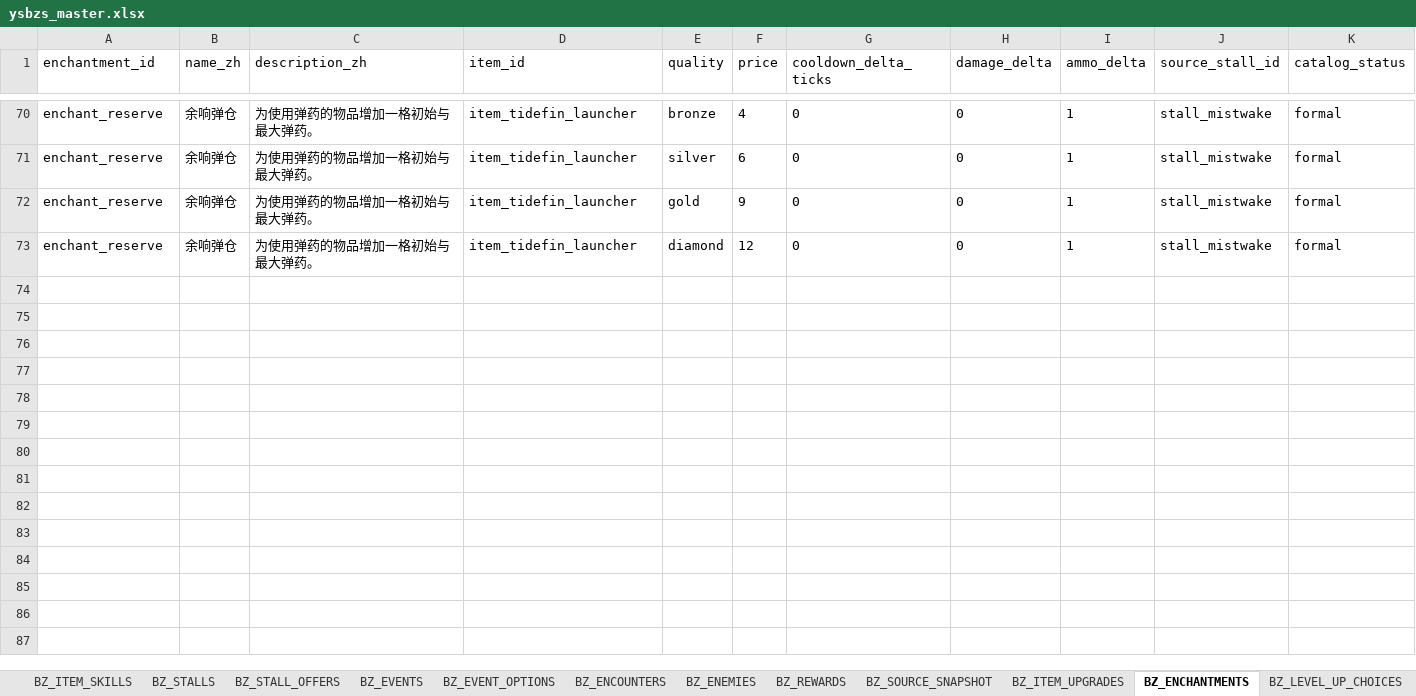
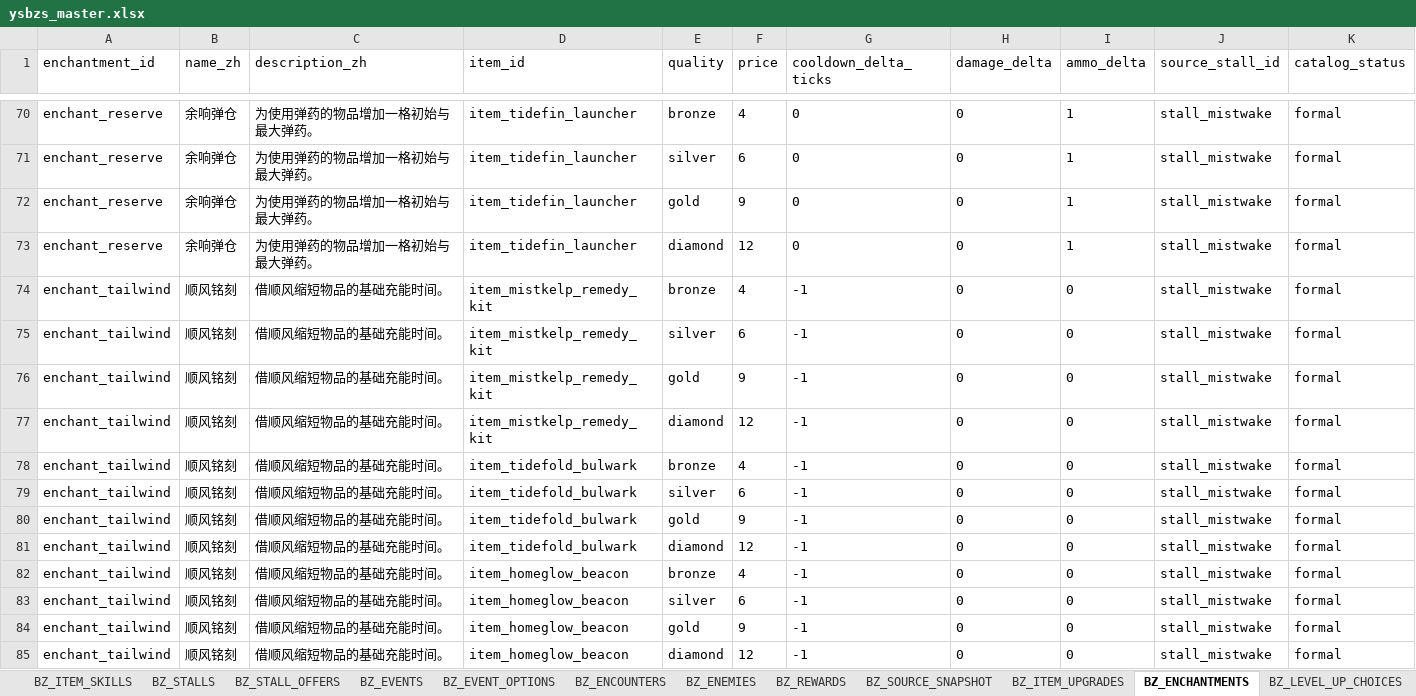
Before and after one commit to jyf0330/ysbzs, an Excel workbook: xlsx/ysbzs_master.xlsx, sheet BZ_ENCHANTMENTS, drawn as a sheet; only a part is shown, gaps mark what is left out; values as stored, in another font and other column widths than the file's, no borders; the diff names each change by its address in the sheet, - before the commit and + after, or states it on an @@ line.

```diff
--- a/xlsx/ysbzs_master.xlsx (sheet BZ_ENCHANTMENTS)
+++ b/xlsx/ysbzs_master.xlsx (sheet BZ_ENCHANTMENTS)
+row 74: enchant_tailwind | 顺风铭刻 | 借顺风缩短物品的基础充能时间。 | item_mistkelp_remedy_kit | bronze | 4 | -1 | 0 | 0 | stall_mistwake | formal
+row 75: enchant_tailwind | 顺风铭刻 | 借顺风缩短物品的基础充能时间。 | item_mistkelp_remedy_kit | silver | 6 | -1 | 0 | 0 | stall_mistwake | formal
+row 76: enchant_tailwind | 顺风铭刻 | 借顺风缩短物品的基础充能时间。 | item_mistkelp_remedy_kit | gold | 9 | -1 | 0 | 0 | stall_mistwake | formal
+row 77: enchant_tailwind | 顺风铭刻 | 借顺风缩短物品的基础充能时间。 | item_mistkelp_remedy_kit | diamond | 12 | -1 | 0 | 0 | stall_mistwake | formal
+row 78: enchant_tailwind | 顺风铭刻 | 借顺风缩短物品的基础充能时间。 | item_tidefold_bulwark | bronze | 4 | -1 | 0 | 0 | stall_mistwake | formal
+row 79: enchant_tailwind | 顺风铭刻 | 借顺风缩短物品的基础充能时间。 | item_tidefold_bulwark | silver | 6 | -1 | 0 | 0 | stall_mistwake | formal
+row 80: enchant_tailwind | 顺风铭刻 | 借顺风缩短物品的基础充能时间。 | item_tidefold_bulwark | gold | 9 | -1 | 0 | 0 | stall_mistwake | formal
+row 81: enchant_tailwind | 顺风铭刻 | 借顺风缩短物品的基础充能时间。 | item_tidefold_bulwark | diamond | 12 | -1 | 0 | 0 | stall_mistwake | formal
+row 82: enchant_tailwind | 顺风铭刻 | 借顺风缩短物品的基础充能时间。 | item_homeglow_beacon | bronze | 4 | -1 | 0 | 0 | stall_mistwake | formal
+row 83: enchant_tailwind | 顺风铭刻 | 借顺风缩短物品的基础充能时间。 | item_homeglow_beacon | silver | 6 | -1 | 0 | 0 | stall_mistwake | formal
+row 84: enchant_tailwind | 顺风铭刻 | 借顺风缩短物品的基础充能时间。 | item_homeglow_beacon | gold | 9 | -1 | 0 | 0 | stall_mistwake | formal
+row 85: enchant_tailwind | 顺风铭刻 | 借顺风缩短物品的基础充能时间。 | item_homeglow_beacon | diamond | 12 | -1 | 0 | 0 | stall_mistwake | formal
```
Also changed, not shown: sheet BZ_ITEM_EFFECTS, sheet BZ_ITEMS, sheet BZ_ITEM_UPGRADES, sheet BZ_GAMEPLAY, sheet BZ_GHOST_SNAPSHOTS, sheet BZ_ITEM_SKILLS, 2 more sheets, 14 other files.
